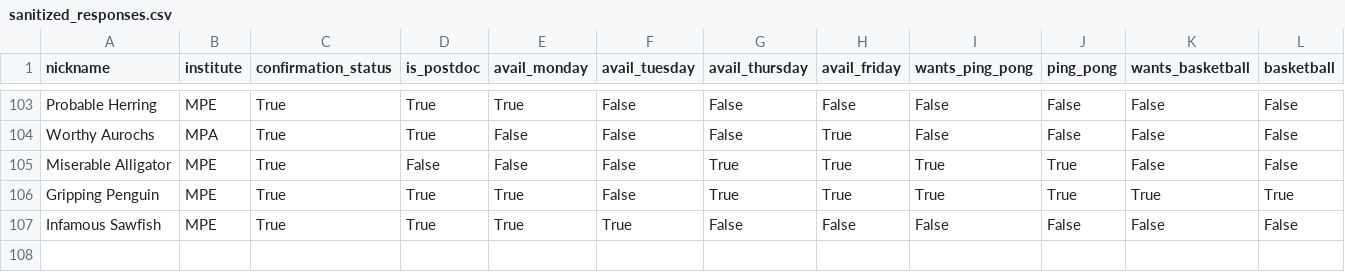
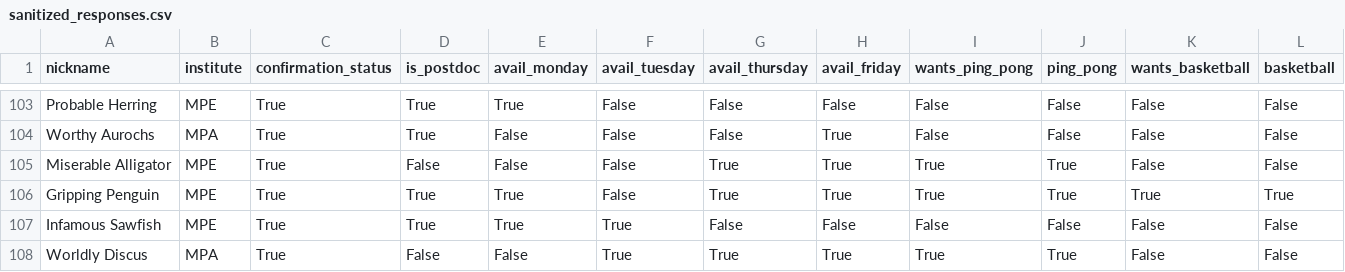
Before and after one commit to FBalzerMPE/imprs_sports_week, a CSV file: data/sanitized_responses.csv, drawn as a sheet; only a part is shown, gaps mark what is left out; rows hold the shown columns only; the diff names each change by its address in the sheet, - before the commit and + after, or states it on an @@ line.

```diff
--- a/data/sanitized_responses.csv
+++ b/data/sanitized_responses.csv
+row 108: Worldly Discus | MPA | True | False | False | True | True | True | True | True | False | False
```
Also changed, not shown: data/matches.csv, data/teams/team_A.csv, 6 other files.
